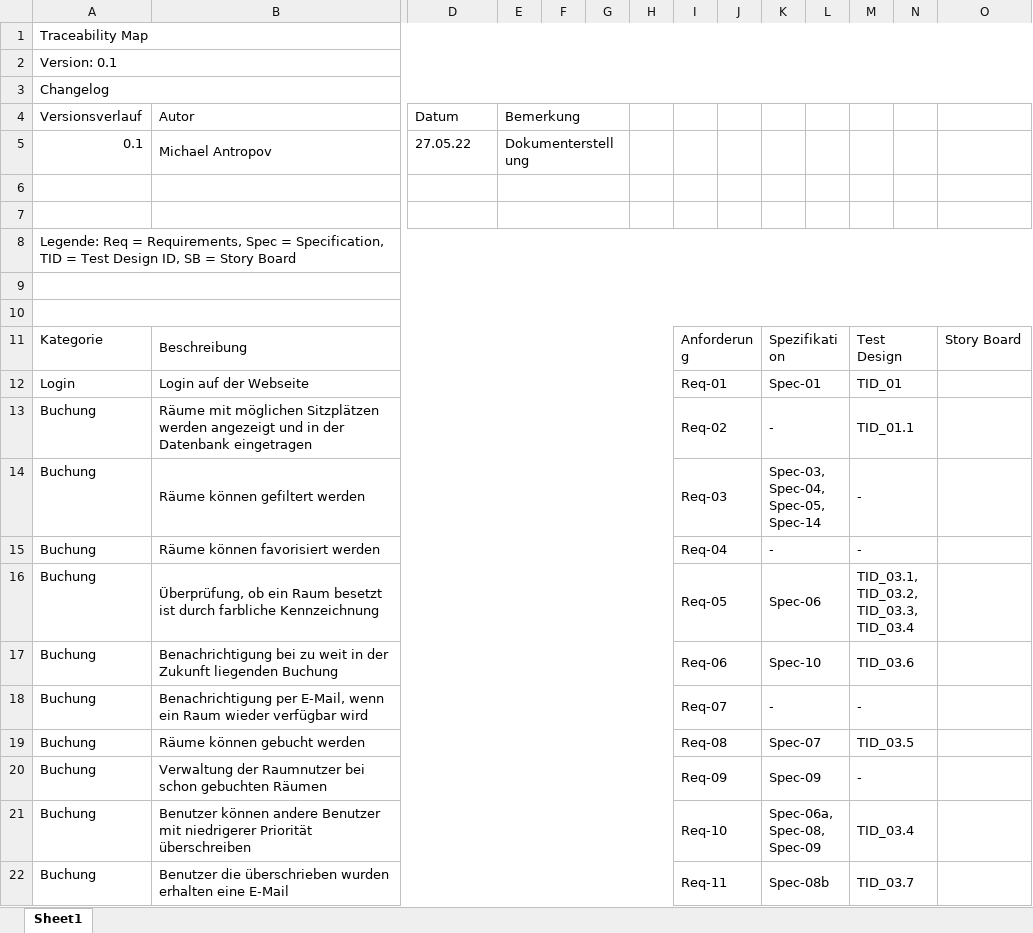
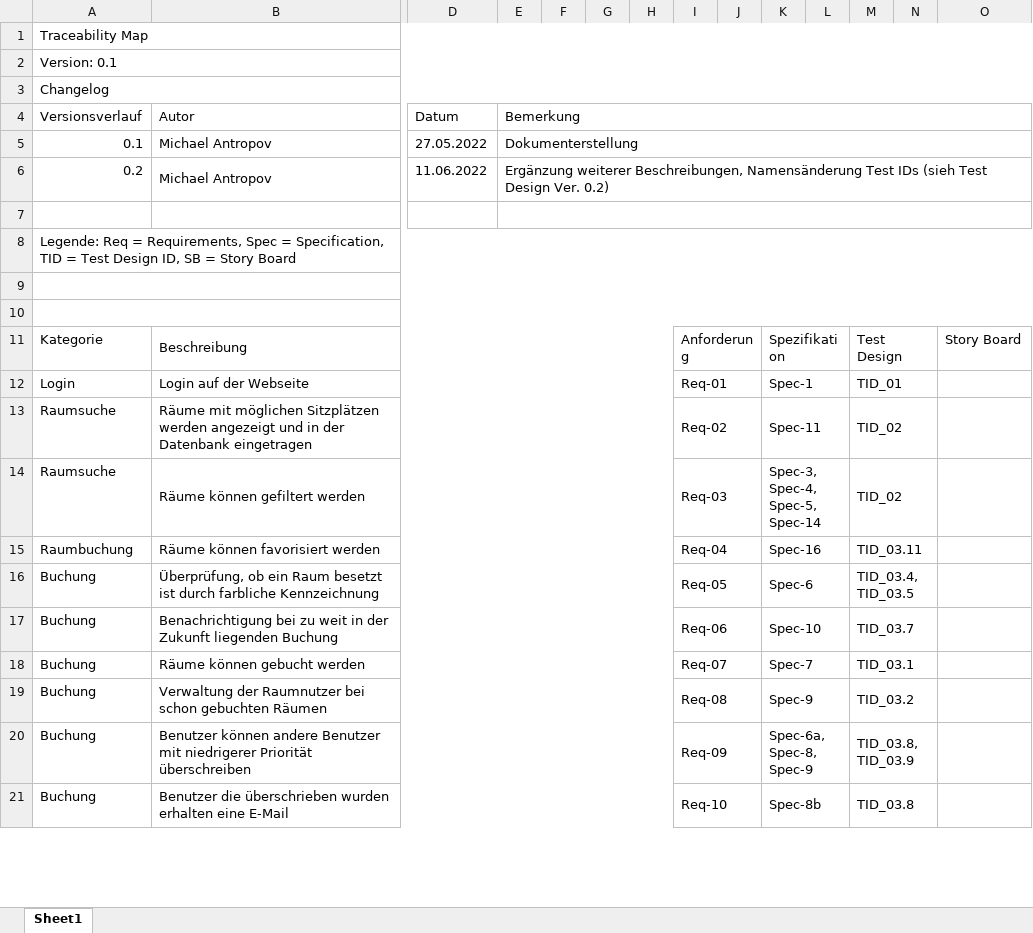
Before and after one commit to Knaeggel/Seminarraeume, an Excel workbook: doc/Verwaltung_Von_Seminarräumen/Traceability-Map_Seminarräume.xlsx, sheet Sheet1, drawn as a sheet; only a part is shown, gaps mark what is left out; values as stored, in another font and other column widths than the file's, no cell formats; charts and pictures not drawn; removed rows and columns are numbered as before the commit, all else as after; rows hold the shown columns only; the diff covers the shown part only; the diff names each change by its address in the sheet, - before the commit and + after, or states it on an @@ line.

Commit message:
Traceability Map geupdated

```diff
--- a/doc/Verwaltung_Von_Seminarräumen/Traceability-Map_Seminarräume.xlsx (sheet Sheet1)
+++ b/doc/Verwaltung_Von_Seminarräumen/Traceability-Map_Seminarräume.xlsx (sheet Sheet1)
-E4:G4 merged
+E4:O4 merged
-D5 (Datum): 27.05.22
+D5 (Datum): 27.05.2022
-E5:G5 merged
+E5:O5 merged
-row 6: (empty)
+row 6: 0.2 | Michael Antropov | 11.06.2022 | Ergänzung weiterer Beschreibungen, Namensänderung Test IDs (sieh Test Design Ver. 0.2)
-E6:G6 merged
+E6:O6 merged
-E7:G7 merged
+E7:O7 merged
-K12: Spec-01
+K12: Spec-1
-A13:A14 (Versionsverlauf): Buchung
+A13:A14 (Versionsverlauf): Raumsuche
-K13: -
+K13: Spec-11
-M13: TID_01.1
+M13: TID_02
-K14: Spec-03, Spec-04, Spec-05, Spec-14
+K14: Spec-3, Spec-4, Spec-5, Spec-14
-M14: -
+M14: TID_02
-row 15: Buchung | Räume können favorisiert werden |  |  |  |  |  | Req-04 |  | - |  | -
+row 15: Raumbuchung | Räume können favorisiert werden |  |  |  |  |  | Req-04 |  | Spec-16 |  | TID_03.11
-K16: Spec-06
+K16: Spec-6
-M16: TID_03.1, TID_03.2, TID_03.3, TID_03.4
+M16: TID_03.4, TID_03.5
-M17: TID_03.6
+M17: TID_03.7
-row 18: Buchung | Benachrichtigung per E-Mail, wenn ein Raum wieder verfügbar wird |  |  |  |  |  | Req-07 |  | - |  | -
-I18: Req-08
+I18: Req-07
-K18: Spec-07
+K18: Spec-7
-M18: TID_03.5
+M18: TID_03.1
-I19: Req-09
+I19: Req-08
-K19: Spec-09
+K19: Spec-9
-M19: -
+M19: TID_03.2
-I20: Req-10
+I20: Req-09
-K20: Spec-06a, Spec-08, Spec-09
+K20: Spec-6a, Spec-8, Spec-9
-M20: TID_03.4
+M20: TID_03.8, TID_03.9
-I21: Req-11
+I21: Req-10
-K21: Spec-08b
+K21: Spec-8b
-M21: TID_03.7
+M21: TID_03.8
```
Also changed, not shown: 3 removed rows and 2 edited cells elsewhere in this sheet, cell formats, 1 other file.
